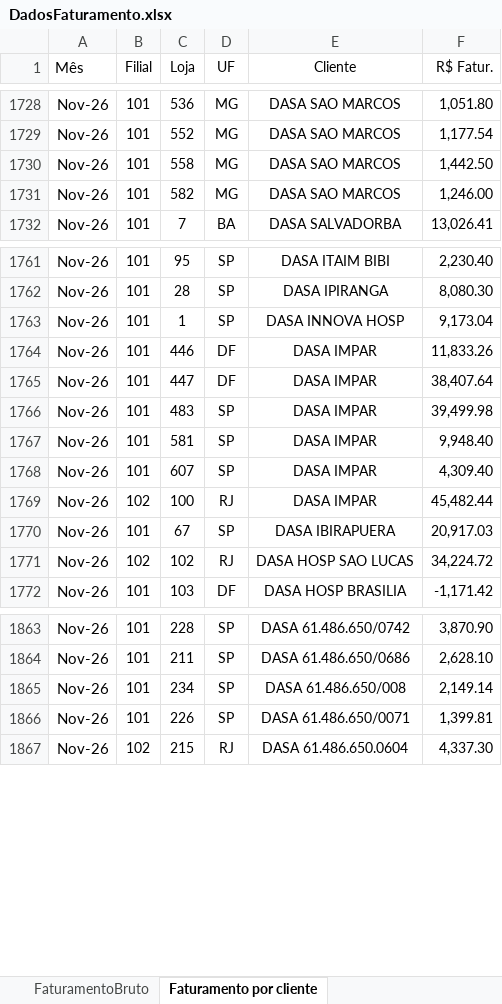
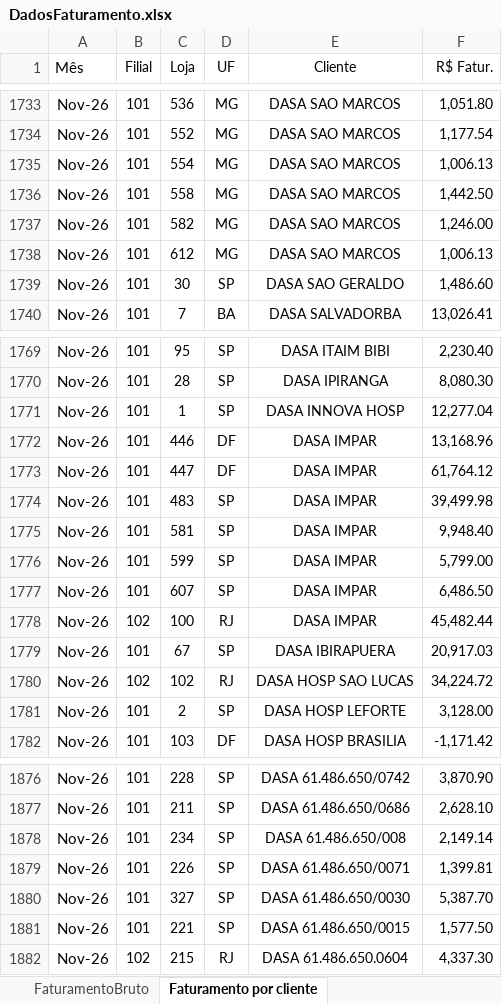
Before and after one commit to Retr00-Br/AcompanhamentoProducao, an Excel workbook: data/DadosFaturamento.xlsx, sheet Faturamento por cliente, drawn as a sheet; only a part is shown, gaps mark what is left out; values as stored, in another font and other column widths than the file's, no borders; addresses are those after the commit; the diff covers the shown part only; the diff names each change by its address in the sheet, - before the commit and + after, or states it on an @@ line.

```diff
--- a/data/DadosFaturamento.xlsx (sheet Faturamento por cliente)
+++ b/data/DadosFaturamento.xlsx (sheet Faturamento por cliente)
+row 1735: Nov-26 | 101 | 554 | MG | DASA SAO MARCOS | 1,006.13
+row 1738: Nov-26 | 101 | 612 | MG | DASA SAO MARCOS | 1,006.13
+row 1739: Nov-26 | 101 | 30 | SP | DASA SAO GERALDO | 1,486.60
-F1771 (R$ Fatur.): 9,173.04
+F1771 (R$ Fatur.): 12,277.04
-F1772 (R$ Fatur.): 11,833.26
+F1772 (R$ Fatur.): 13,168.96
-F1773 (R$ Fatur.): 38,407.64
+F1773 (R$ Fatur.): 61,764.12
+row 1776: Nov-26 | 101 | 599 | SP | DASA IMPAR | 5,799.00
-F1777 (R$ Fatur.): 4,309.40
+F1777 (R$ Fatur.): 6,486.50
+row 1781: Nov-26 | 101 | 2 | SP | DASA HOSP LEFORTE | 3,128.00
+row 1880: Nov-26 | 101 | 327 | SP | DASA 61.486.650/0030 | 5,387.70
+row 1881: Nov-26 | 101 | 221 | SP | DASA 61.486.650/0015 | 1,577.50
```
Also changed, not shown: 12 added rows and 37 edited cells elsewhere in this sheet, sheet FaturamentoBruto, data/DadosProducao.xlsx, data/DadosRomaneios.xlsx.
